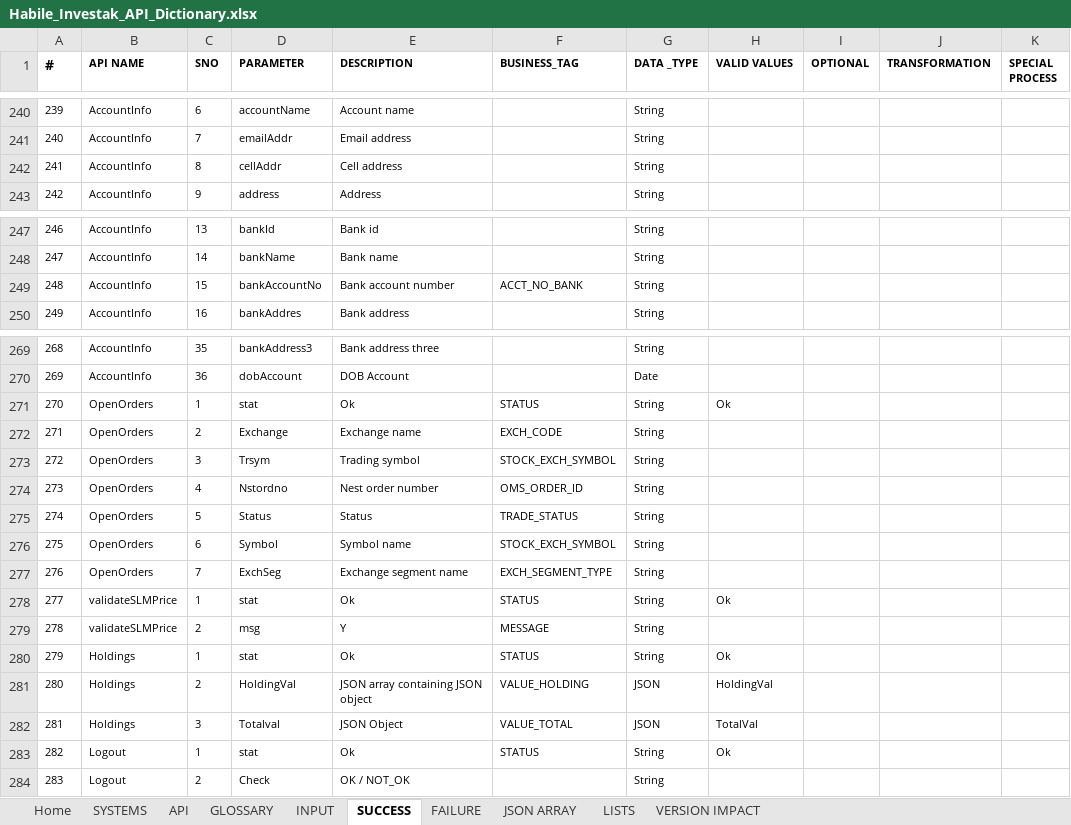
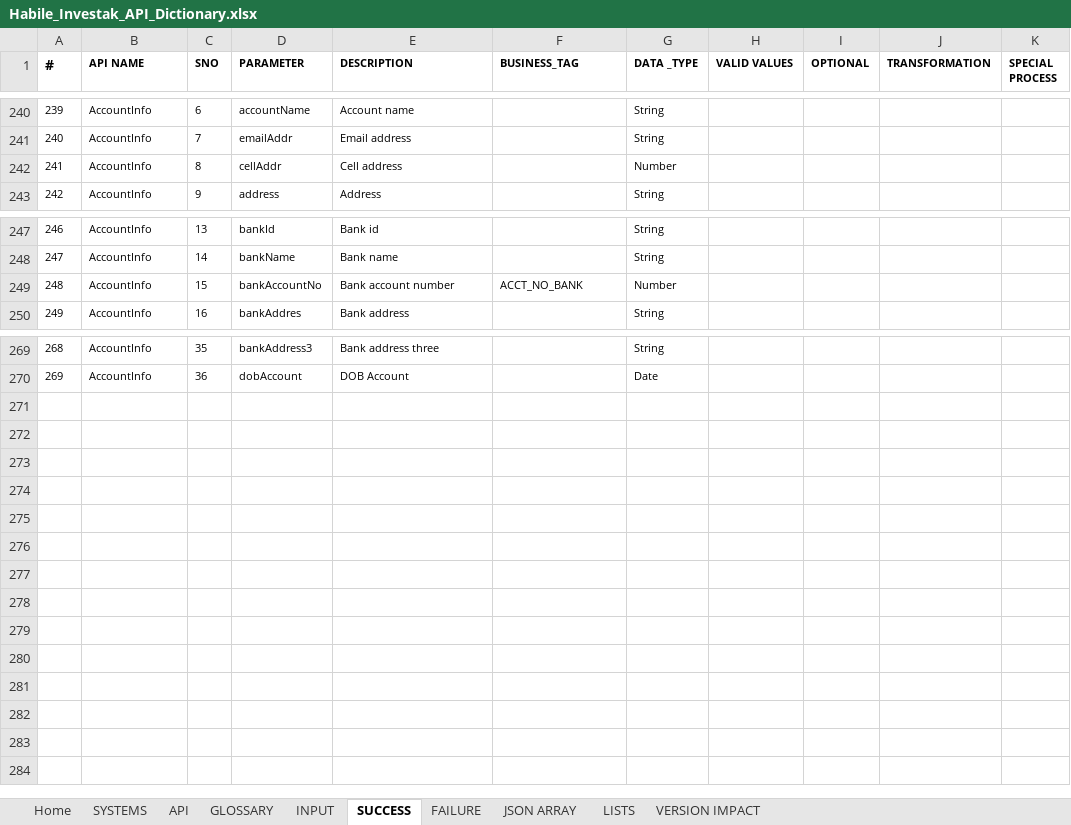
Before and after one commit to HabileInvestak/api_handler, an Excel workbook: api_handler_app/Habile_Investak_API_Dictionary.xlsx, sheet SUCCESS, drawn as a sheet; only a part is shown, gaps mark what is left out; values as stored, in another font and other column widths than the file's, no borders; table styles not drawn; the diff covers the shown part only; the diff names each change by its address in the sheet, - before the commit and + after, or states it on an @@ line.

```diff
--- a/api_handler_app/Habile_Investak_API_Dictionary.xlsx (sheet SUCCESS)
+++ b/api_handler_app/Habile_Investak_API_Dictionary.xlsx (sheet SUCCESS)
-G242 (DATA _TYPE): String
+G242 (DATA _TYPE): Number
-G249 (DATA _TYPE): String
+G249 (DATA _TYPE): Number
@@ row 271 hidden: 270 | OpenOrders | 1 | stat | Ok | STATUS | String | Ok @@
@@ row 272 hidden: 271 | OpenOrders | 2 | Exchange | Exchange name | EXCH_CODE | String @@
@@ row 273 hidden: 272 | OpenOrders | 3 | Trsym | Trading symbol | STOCK_EXCH_SYMBOL | String @@
@@ row 274 hidden: 273 | OpenOrders | 4 | Nstordno | Nest order number | OMS_ORDER_ID | String @@
@@ row 275 hidden: 274 | OpenOrders | 5 | Status | Status | TRADE_STATUS | String @@
@@ row 276 hidden: 275 | OpenOrders | 6 | Symbol | Symbol name | STOCK_EXCH_SYMBOL | String @@
@@ row 277 hidden: 276 | OpenOrders | 7 | ExchSeg | Exchange segment name | EXCH_SEGMENT_TYPE | String @@
@@ row 278 hidden: 277 | validateSLMPrice | 1 | stat | Ok | STATUS | String | Ok @@
@@ row 279 hidden: 278 | validateSLMPrice | 2 | msg | Y | MESSAGE | String @@
@@ row 280 hidden: 279 | Holdings | 1 | stat | Ok | STATUS | String | Ok @@
@@ row 281 hidden: 280 | Holdings | 2 | HoldingVal | JSON array containing JSON object | VALUE_HOLDING | JSON | HoldingVal @@
@@ row 282 hidden: 281 | Holdings | 3 | Totalval | JSON Object | VALUE_TOTAL | JSON | TotalVal @@
@@ row 283 hidden: 282 | Logout | 1 | stat | Ok | STATUS | String | Ok @@
@@ row 284 hidden: 283 | Logout | 2 | Check | OK / NOT_OK |  | String @@
```
Also changed, not shown: 2 removed rows and 231 hidden or unhidden rows elsewhere in this sheet, sheet INPUT, sheet FAILURE, hidden cells, 18 other files.
